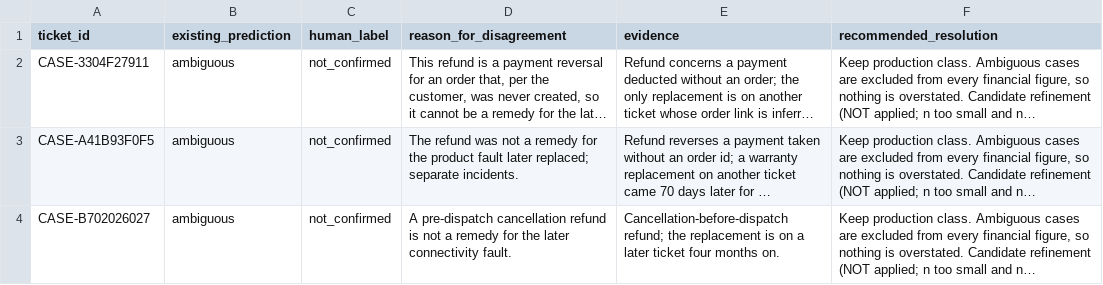
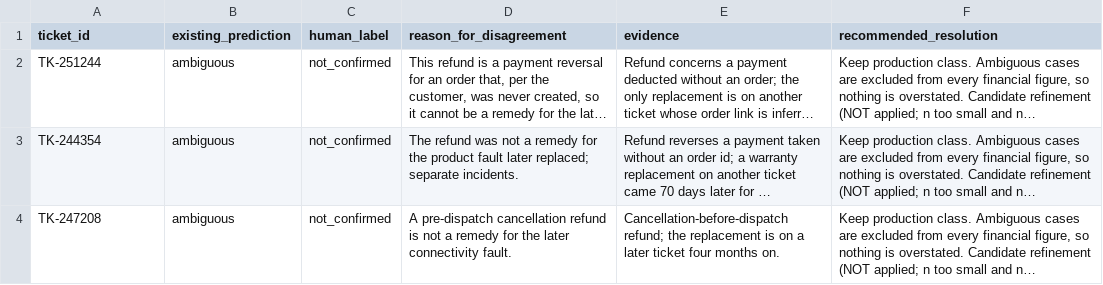
Before and after one commit to Anszhu/vireo-audio-refund-analysis, a CSV file: validation/review_disagreements.csv, drawn as a sheet; long unchanged cells end in …; the diff names each change by its address in the sheet, - before the commit and + after, or states it on an @@ line.

```diff
--- a/validation/review_disagreements.csv
+++ b/validation/review_disagreements.csv
-A2 (ticket_id): CASE-3304F27911
+A2 (ticket_id): TK-251244
-A3 (ticket_id): CASE-A41B93F0F5
+A3 (ticket_id): TK-244354
-A4 (ticket_id): CASE-B702026027
+A4 (ticket_id): TK-247208
```
Also changed, not shown: outputs/agent_totals.csv, outputs/refund_reconciliation.csv, 13 other files.
